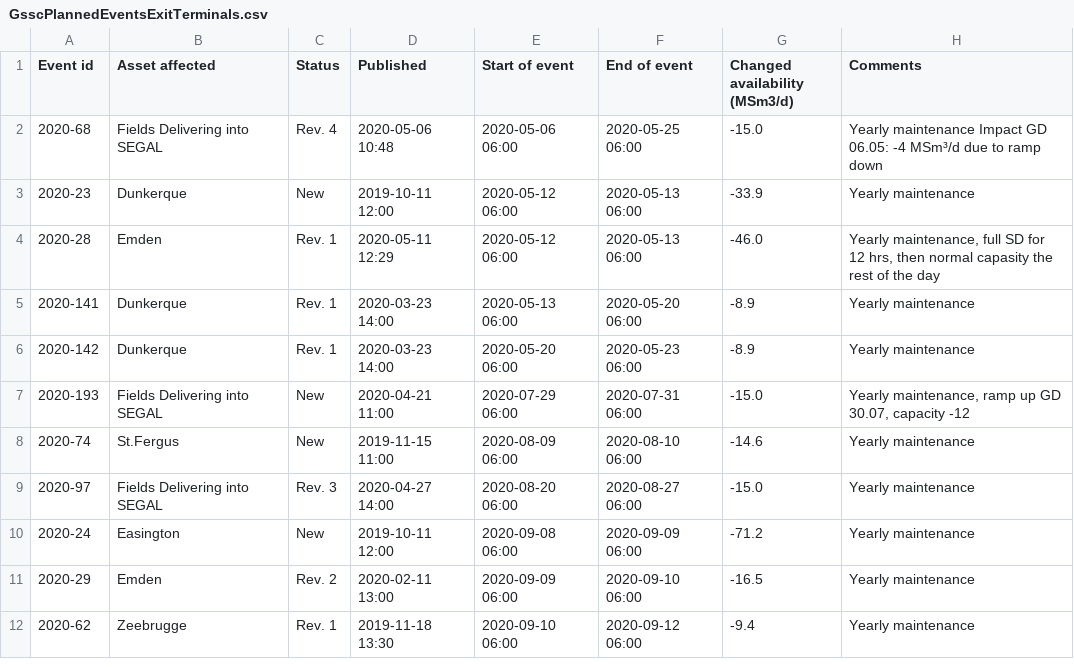
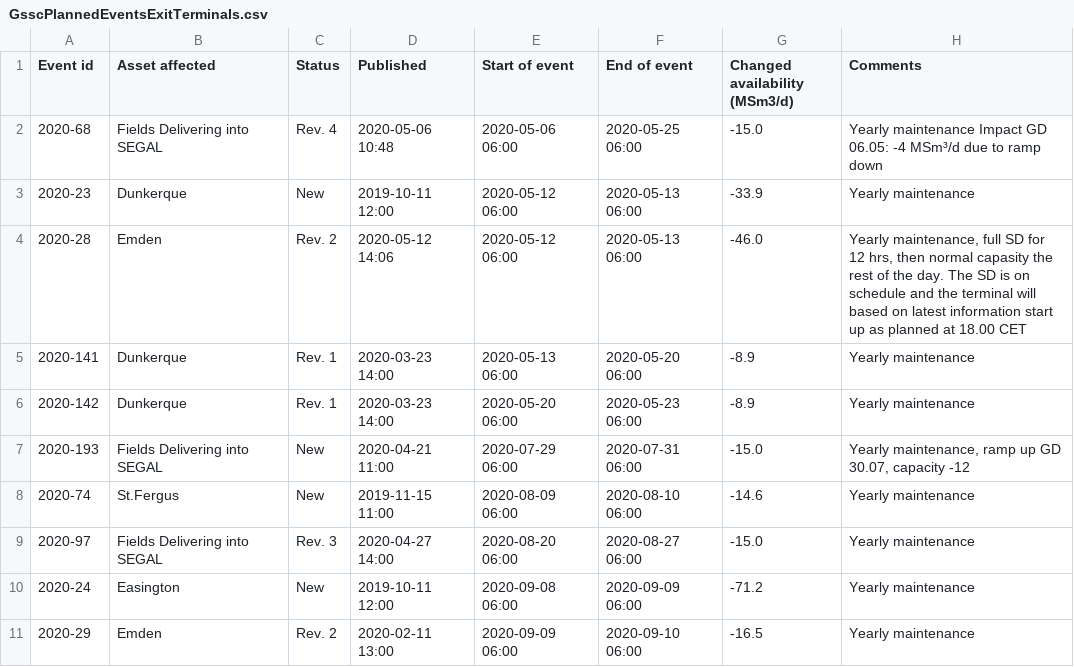
Before and after one commit to vangheq/GasData, a CSV file: data/GsscPlannedEventsExitTerminals.csv, drawn as a sheet; only a part is shown; the shorter side is filled out with more unchanged rows.

```diff
--- a/data/GsscPlannedEventsExitTerminals.csv
+++ b/data/GsscPlannedEventsExitTerminals.csv
@@ -3,3 +3,3 @@ Event id,Asset affected,Status,Published,Start of event,End of event,Changed ava
 2020-23,Dunkerque,New,2019-10-11 12:00,2020-05-12 06:00,2020-05-13 06:00,-33.9,Yearly maintenance
-2020-28,Emden,Rev. 1,2020-05-11 12:29,2020-05-12 06:00,2020-05-13 06:00,-46.0,"Yearly maintenance, full SD for 12 hrs, then normal capasity the rest of the day"
+2020-28,Emden,Rev. 2,2020-05-12 14:06,2020-05-12 06:00,2020-05-13 06:00,-46.0,"Yearly maintenance, full SD for 12 hrs, then normal capasity the rest of the day. The SD is on schedule and the terminal will based on latest information start up as planned at 18.00 CET"
 2020-141,Dunkerque,Rev. 1,2020-03-23 14:00,2020-05-13 06:00,2020-05-20 06:00,-8.9,Yearly maintenance
```
